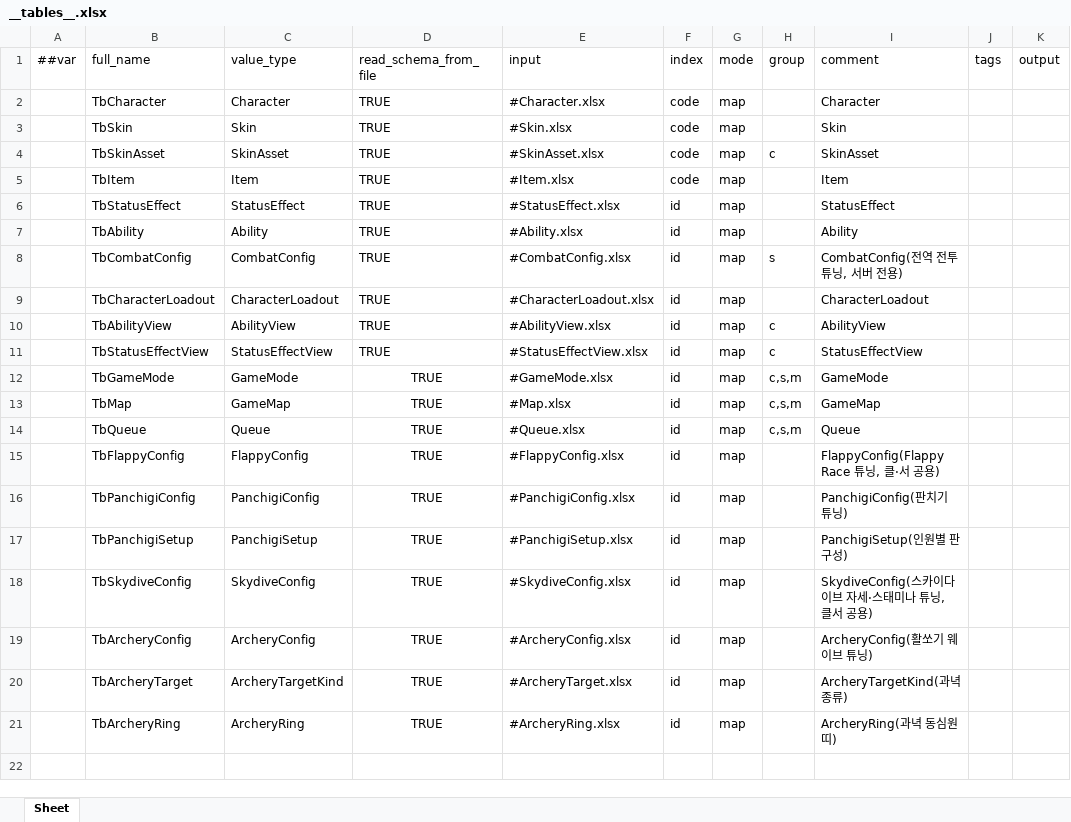
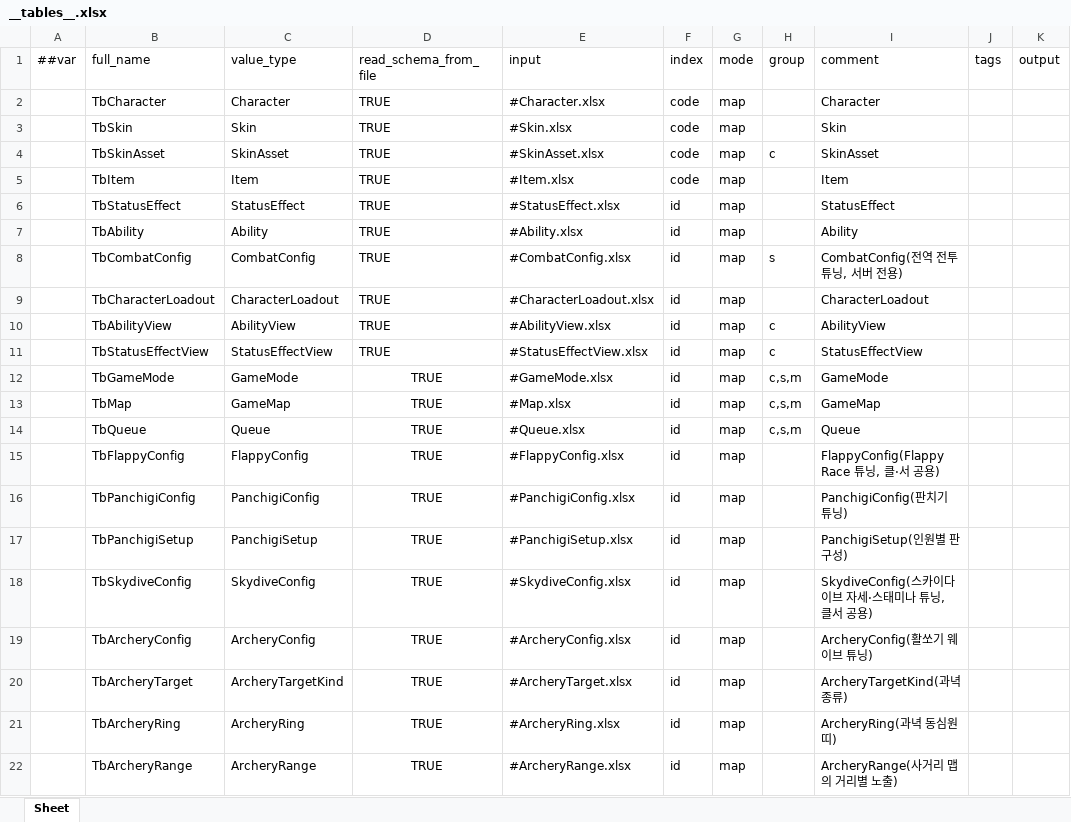
Before and after one commit to Baeinsoo/infrastructure, an Excel workbook: table/Datas/__tables__.xlsx, sheet Sheet, drawn as a sheet; values as stored, in another font and other column widths than the file's, no borders; the diff names each change by its address in the sheet, - before the commit and + after, or states it on an @@ line.

```diff
--- a/table/Datas/__tables__.xlsx (sheet Sheet)
+++ b/table/Datas/__tables__.xlsx (sheet Sheet)
+row 22:  | TbArcheryRange | ArcheryRange | TRUE | #ArcheryRange.xlsx | id | map |  | ArcheryRange(사거리 맵의 거리별 노출)
```
Also changed, not shown: table/Datas/#ArcheryConfig.xlsx, table/Datas/#ArcheryRing.xlsx, 3 other files.
